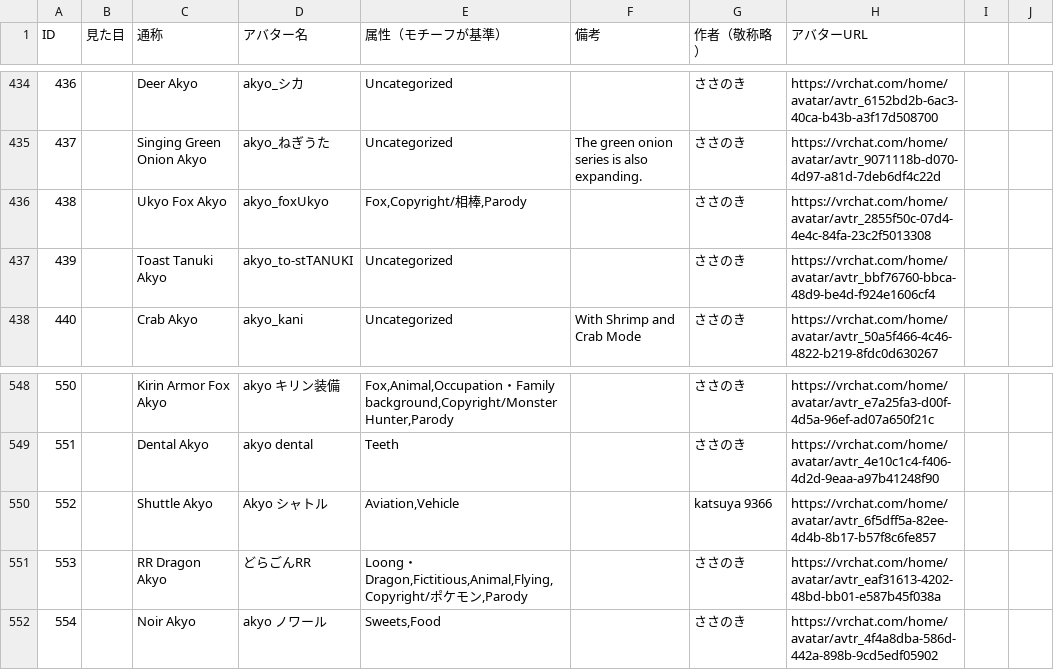
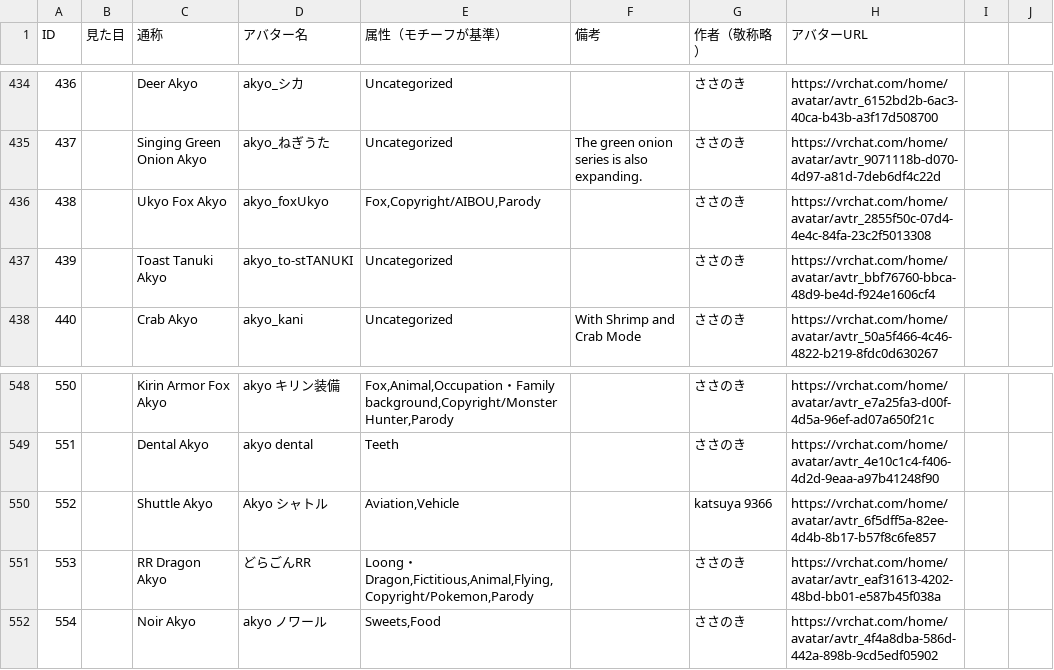
Before and after one commit to rad-vrc/Akyodex, a CSV file: data/akyo-data-US.csv, drawn as a sheet; only a part is shown, gaps mark what is left out; the diff covers the shown part only.

Commit message:
akyo-data-US.csvのアバターの属性において、著作権情報を「Copyright/」から「Copyright/」に修正し、いくつかのアバター名や備考を明確にするために更新を行いました。

```diff
--- a/data/akyo-data-US.csv
+++ b/data/akyo-data-US.csv
@@ -438,3 +438,3 @@ ID,見た目,通称,アバター名,属性（モチーフが基準）,備考,作
 437,,Singing Green Onion Akyo,akyo_ねぎうた,Uncategorized,The green onion series is also expanding.,ささのき,https://vrchat.com/home/avatar/avtr_9071118b-d070-4d97-a81d-7deb6df4c22d
-438,,Ukyo Fox Akyo,akyo_foxUkyo,"Fox,Copyright/相棒,Parody",,ささのき,https://vrchat.com/home/avatar/avtr_2855f50c-07d4-4e4c-84fa-23c2f5013308
+438,,Ukyo Fox Akyo,akyo_foxUkyo,"Fox,Copyright/AIBOU,Parody",,ささのき,https://vrchat.com/home/avatar/avtr_2855f50c-07d4-4e4c-84fa-23c2f5013308
 439,,Toast Tanuki Akyo,akyo_to-stTANUKI,Uncategorized,,ささのき,https://vrchat.com/home/avatar/avtr_bbf76760-bbca-48d9-be4d-f924e1606cf4
@@ -553,3 +553,3 @@ ID,見た目,通称,アバター名,属性（モチーフが基準）,備考,作
 552,,Shuttle Akyo,Akyo シャトル,"Aviation,Vehicle",,katsuya 9366,https://vrchat.com/home/avatar/avtr_6f5dff5a-82ee-4d4b-8b17-b57f8c6fe857
-553,,RR Dragon Akyo,どらごんRR,"Loong・Dragon,Fictitious,Animal,Flying,Copyright/ポケモン,Parody",,ささのき,https://vrchat.com/home/avatar/avtr_eaf31613-4202-48bd-bb01-e587b45f038a
+553,,RR Dragon Akyo,どらごんRR,"Loong・Dragon,Fictitious,Animal,Flying,Copyright/Pokemon,Parody",,ささのき,https://vrchat.com/home/avatar/avtr_eaf31613-4202-48bd-bb01-e587b45f038a
 554,,Noir Akyo,akyo ノワール,"Sweets,Food",,ささのき,https://vrchat.com/home/avatar/avtr_4f4a8dba-586d-442a-898b-9cd5edf05902
```
Also changed, not shown: 14 edited cells elsewhere in this file.
